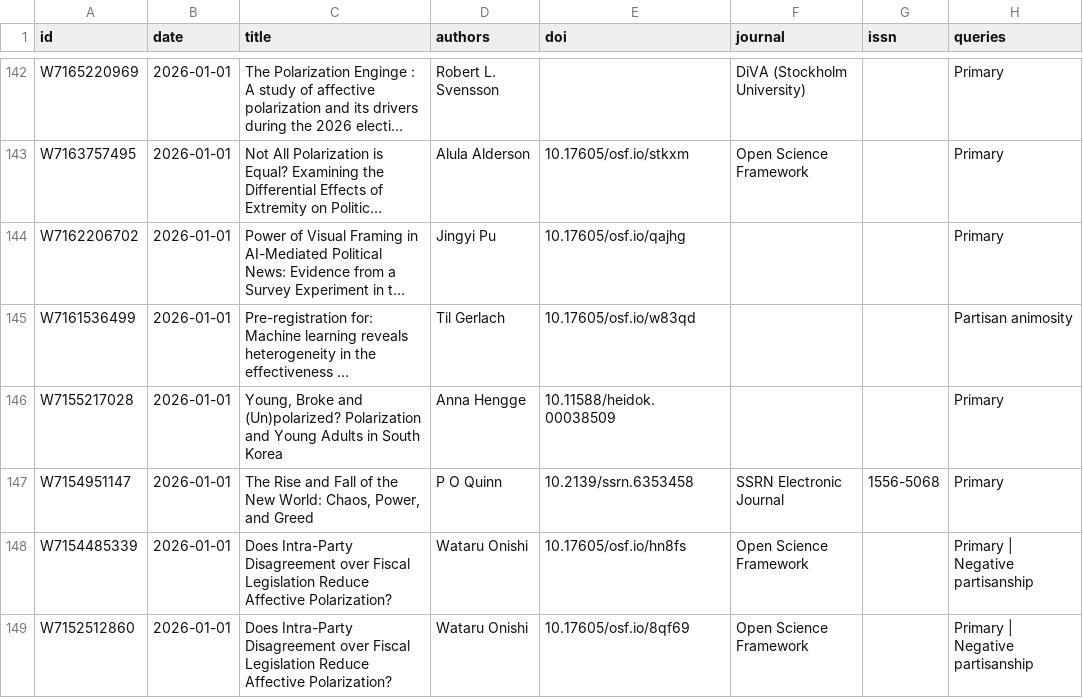
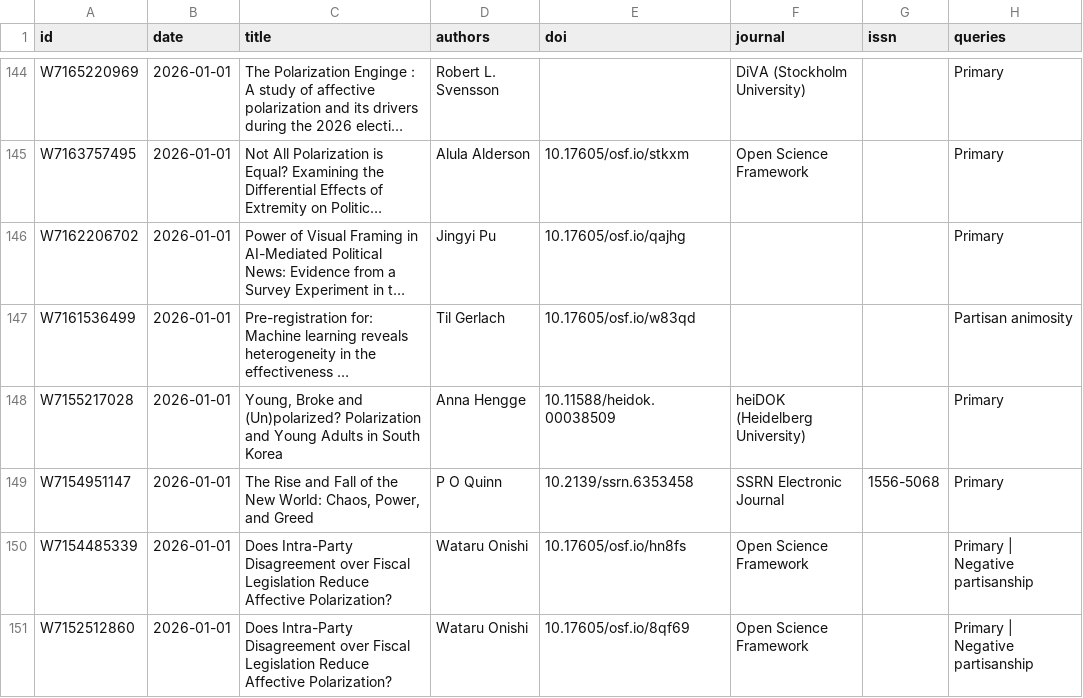
Before and after one commit to aidar-zinnatullin/affective-polarization, a CSV file: app/studies.csv, drawn as a sheet; only a part is shown, gaps mark what is left out; long unchanged cells end in …; addresses are those after the commit; the diff covers the shown part only; the diff names each change by its address in the sheet, - before the commit and + after, or states it on an @@ line.

```diff
--- a/app/studies.csv
+++ b/app/studies.csv
-F148 (journal): (empty)
+F148 (journal): heiDOK (Heidelberg University)
```
Also changed, not shown: 4 added rows and 99 edited cells elsewhere in this file, app/coverage.csv, 3 other files.
